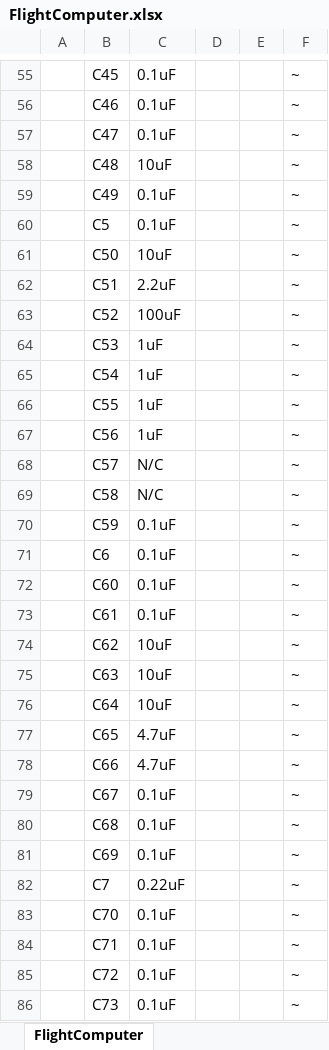
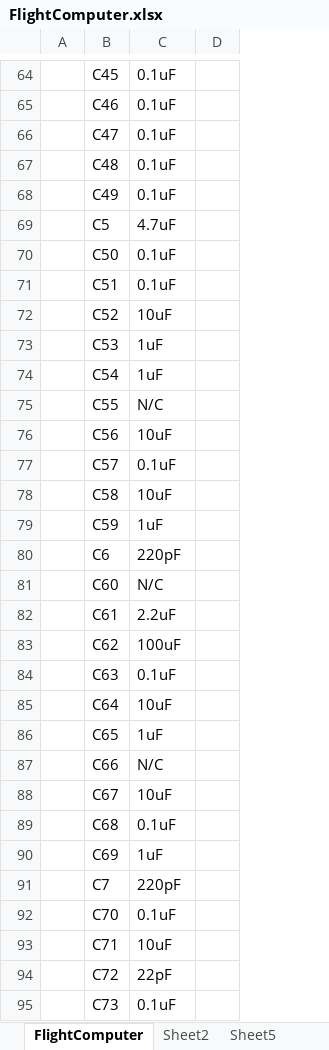
Before and after one commit to akkdong/FlightComputer, an Excel workbook: hw/rev1/FlightComputer.xlsx, sheet FlightComputer, drawn as a sheet; only a part is shown, gaps mark what is left out; values as stored, in another font and other column widths than the file's, no borders; removed rows and columns are numbered as before the commit, all else as after; the diff covers the shown part only; the diff names each change by its address in the sheet, - before the commit and + after, or states it on an @@ line.

```diff
--- a/hw/rev1/FlightComputer.xlsx (sheet FlightComputer)
+++ b/hw/rev1/FlightComputer.xlsx (sheet FlightComputer)
+sheet tab: Sheet2
+sheet tab: Sheet5
-column D, empty
-column E, empty
-column F, rows 55-86: all ~
+column D, empty
-C67: 10uF
+C67: 0.1uF
-C69: 0.1uF
+C69: 4.7uF
-C70: 10uF
+C70: 0.1uF
-C71: 2.2uF
+C71: 0.1uF
-C72: 100uF
+C72: 10uF
-C75: 1uF
+C75: N/C
-C76: 1uF
+C76: 10uF
-C77: N/C
+C77: 0.1uF
-C78: N/C
+C78: 10uF
-C79: 0.1uF
+C79: 1uF
-C80: 0.1uF
+C80: 220pF
-C81: 0.1uF
+C81: N/C
-C82: 0.1uF
+C82: 2.2uF
-C83: 10uF
+C83: 100uF
-C84: 10uF
+C84: 0.1uF
-C86: 4.7uF
+C86: 1uF
-C87: 4.7uF
+C87: N/C
-C88: 0.1uF
+C88: 10uF
-C90: 0.1uF
+C90: 1uF
-C91: 0.22uF
+C91: 220pF
-C93: 0.1uF
+C93: 10uF
-C94: 0.1uF
+C94: 22pF
```
Also changed, not shown: 109 added rows, 4 removed rows and 175 edited cells elsewhere in this sheet, other sheet tabs, 13 other files.
